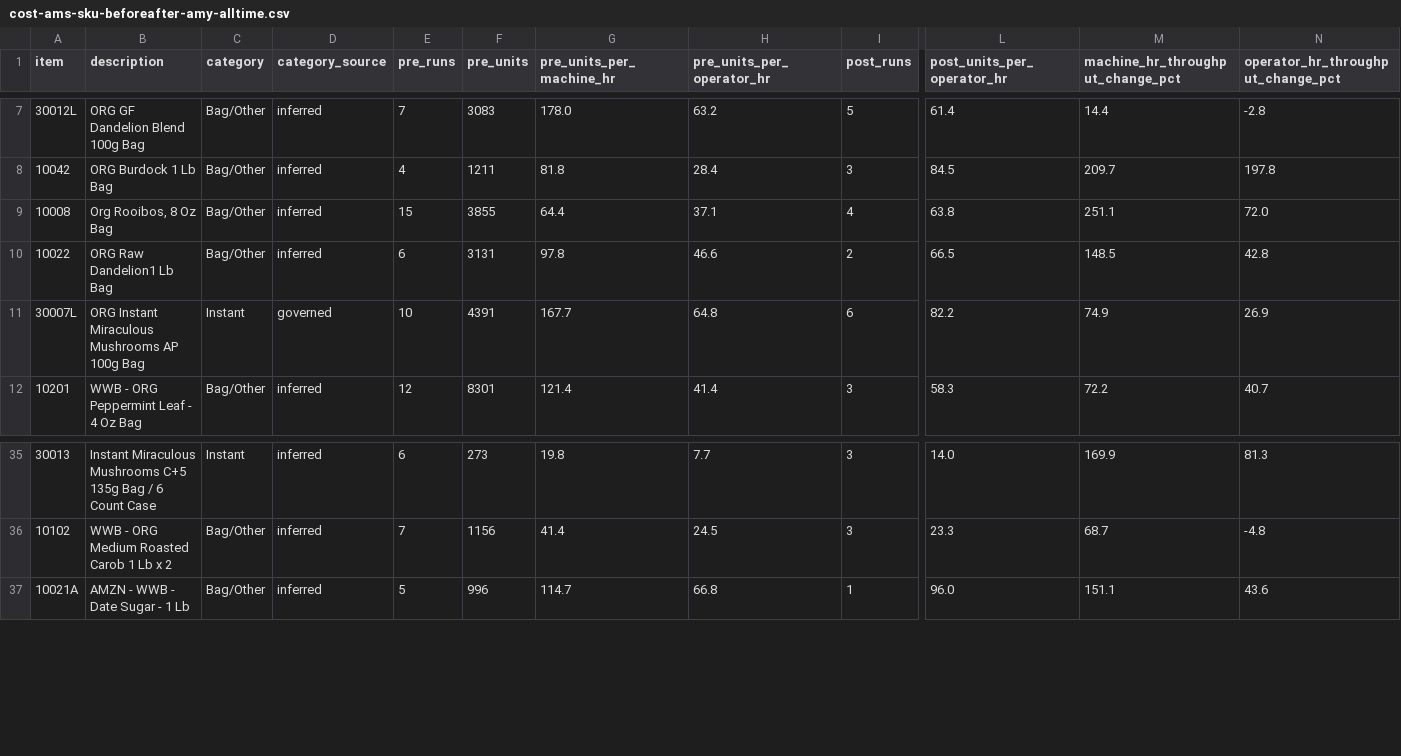
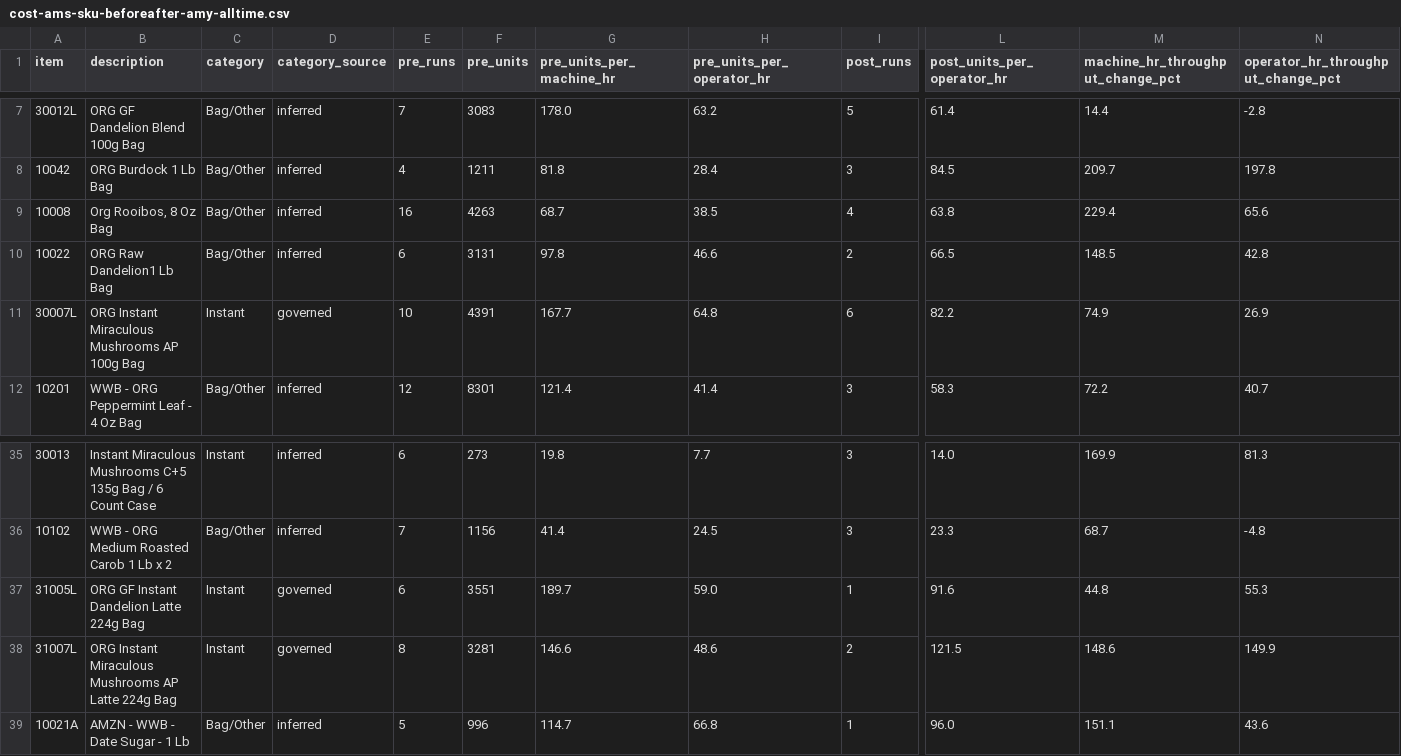
Before and after one commit to jstnadler/teeccino-reports, a CSV file: cost-ams-sku-beforeafter-amy-alltime.csv, drawn as a sheet; only a part is shown, gaps mark what is left out; rows hold the shown columns only; the diff names each change by its address in the sheet, - before the commit and + after, or states it on an @@ line.

```diff
--- a/cost-ams-sku-beforeafter-amy-alltime.csv
+++ b/cost-ams-sku-beforeafter-amy-alltime.csv
-E9 (pre_runs): 15
+E9 (pre_runs): 16
-F9 (pre_units): 3855
+F9 (pre_units): 4263
-G9 (pre_units_per_machine_hr): 64.4
+G9 (pre_units_per_machine_hr): 68.7
-H9 (pre_units_per_operator_hr): 37.1
+H9 (pre_units_per_operator_hr): 38.5
-M9 (machine_hr_throughput_change_pct): 251.1
+M9 (machine_hr_throughput_change_pct): 229.4
-N9: 72.0
+N9: 65.6
+row 37: 31005L | ORG GF Instant Dandelion Latte 224g Bag | Instant | governed | 6 | 3551 | 189.7 | 59.0 | 1 | 91.6 | 44.8 | 55.3
+row 38: 31007L | ORG Instant Miraculous Mushrooms AP Latte 224g Bag | Instant | governed | 8 | 3281 | 146.6 | 48.6 | 2 | 121.5 | 148.6 | 149.9
```
Also changed, not shown: cost-production-runs-alltime.csv, cost-throughput-by-category-month-alltime.csv, 1 other file.
